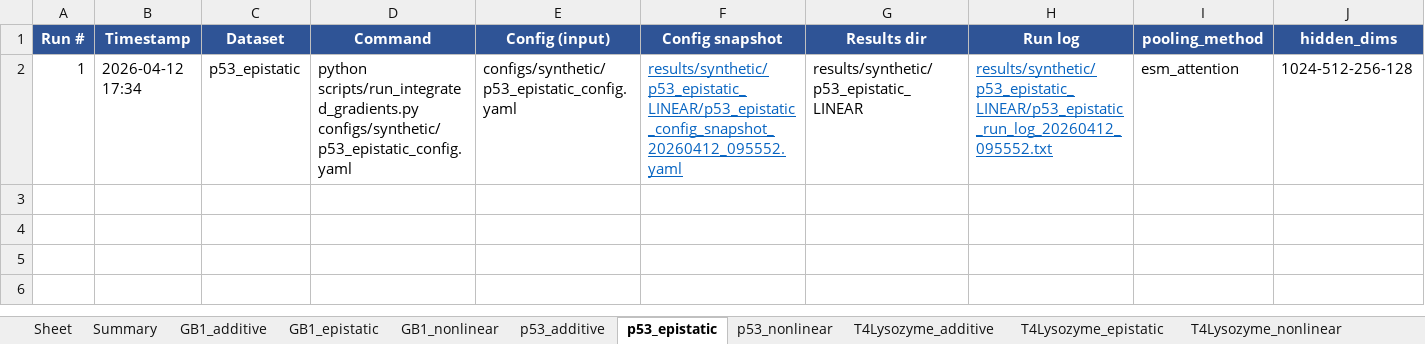
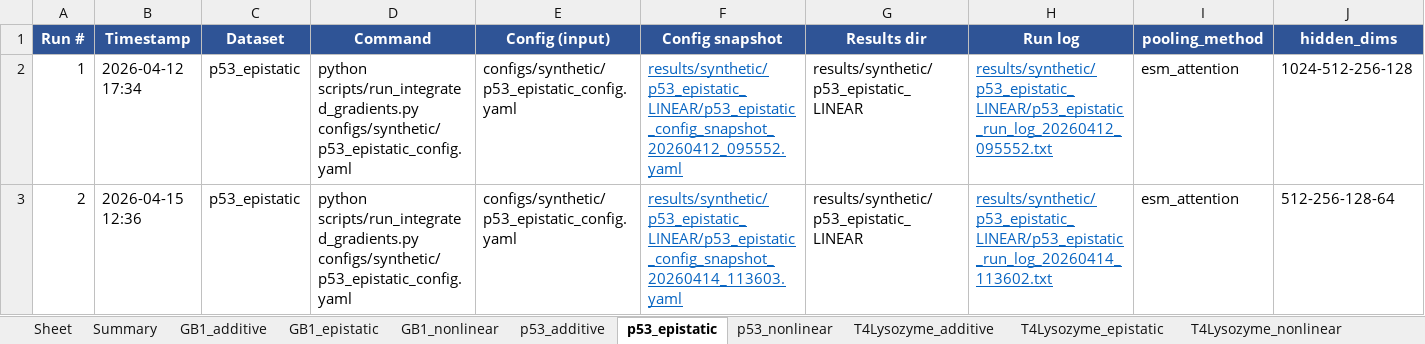
Before and after one commit to chemcognition-lab/IGLOO, an Excel workbook: experiment_tracker.xlsx, sheet p53_epistatic, drawn as a sheet; only a part is shown; values as stored, in another font and other column widths than the file's, no borders; rows hold the shown columns only; the diff names each change by its address in the sheet, - before the commit and + after, or states it on an @@ line.

```diff
--- a/experiment_tracker.xlsx (sheet p53_epistatic)
+++ b/experiment_tracker.xlsx (sheet p53_epistatic)
+row 3: 2 | 2026-04-15 12:36 | p53_epistatic | python scripts/run_integrated_gradients.py configs/synthetic/p53_epistatic_config.yaml | configs/synthetic/p53_epistatic_config.yaml | results/synthetic/p53_epistatic_LINEAR/p53_epistatic_config_snapshot_20260414_113603.yaml | results/synthetic/p53_epistatic_LINEAR | results/synthetic/p53_epistatic_LINEAR/p53_epistatic_run_log_20260414_113602.txt | esm_attention | 512-256-128-64
```
Also changed, not shown: sheet p53_nonlinear, sheet p53_additive, sheet Summary.
